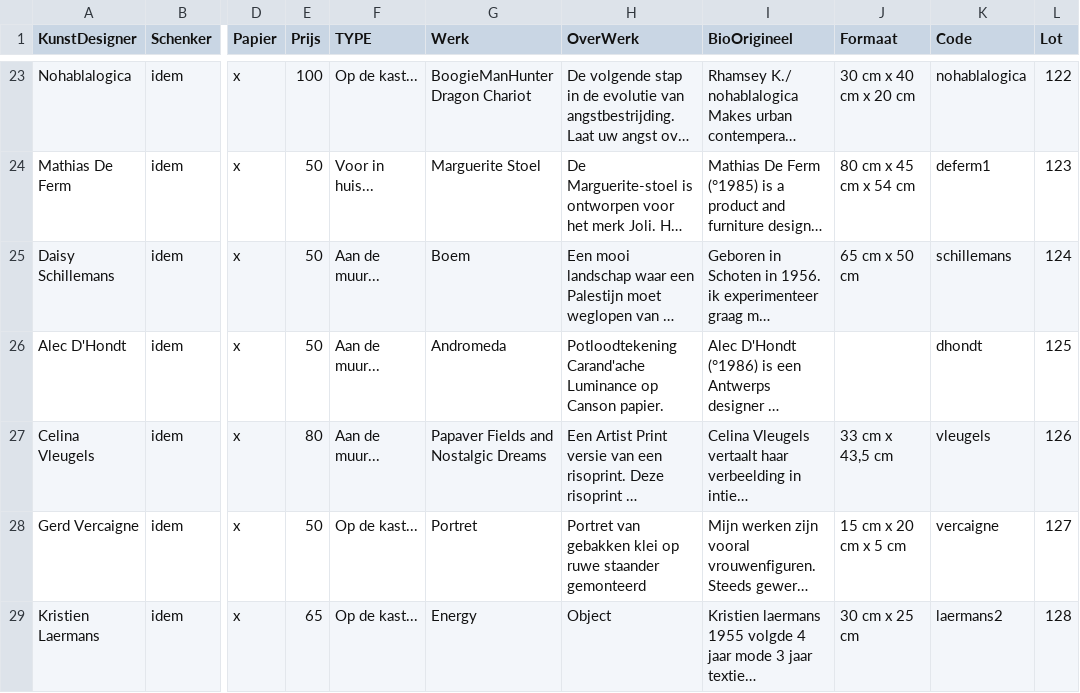
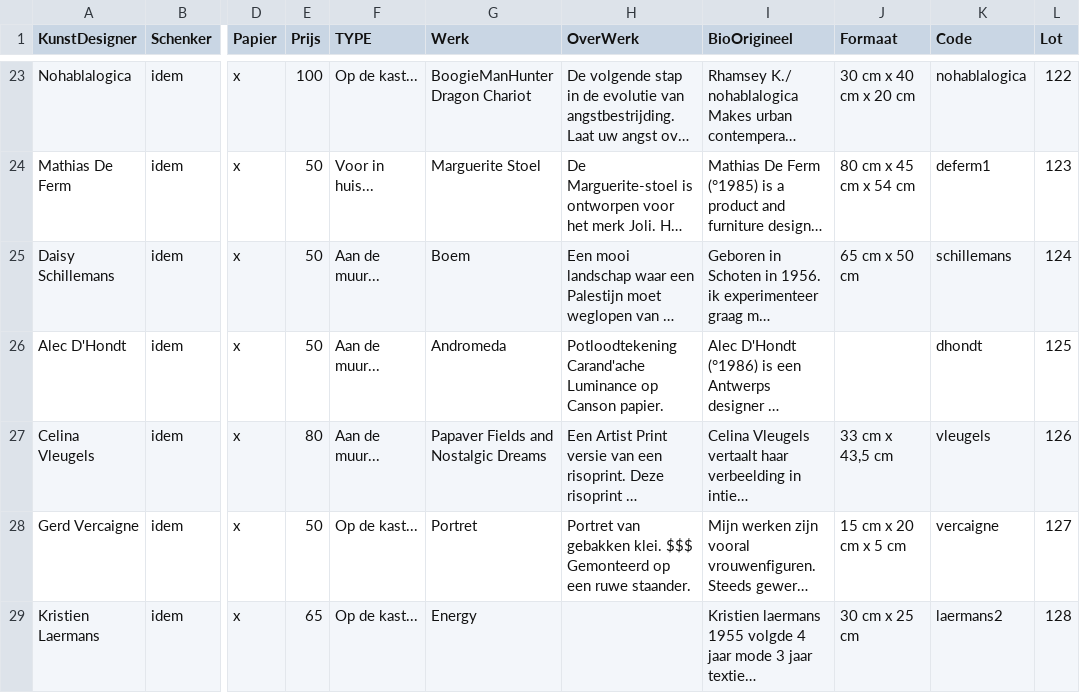
Before and after one commit to pbertels/artdesign, a TSV file: data.tsv, drawn as a sheet; only a part is shown, gaps mark what is left out; long unchanged cells end in …; the diff covers the shown part only; the diff names each change by its address in the sheet, - before the commit and + after, or states it on an @@ line.

```diff
--- a/data.tsv
+++ b/data.tsv
-H28 (OverWerk): …van gebakken klei op ruwe staander gemonteerd
+H28 (OverWerk): …van gebakken klei. $$$ Gemonteerd op een ruwe staander.
-H29 (OverWerk): Object
+H29 (OverWerk): (empty)
```
Also changed, not shown: 18 edited cells elsewhere in this file, 2 other files.
